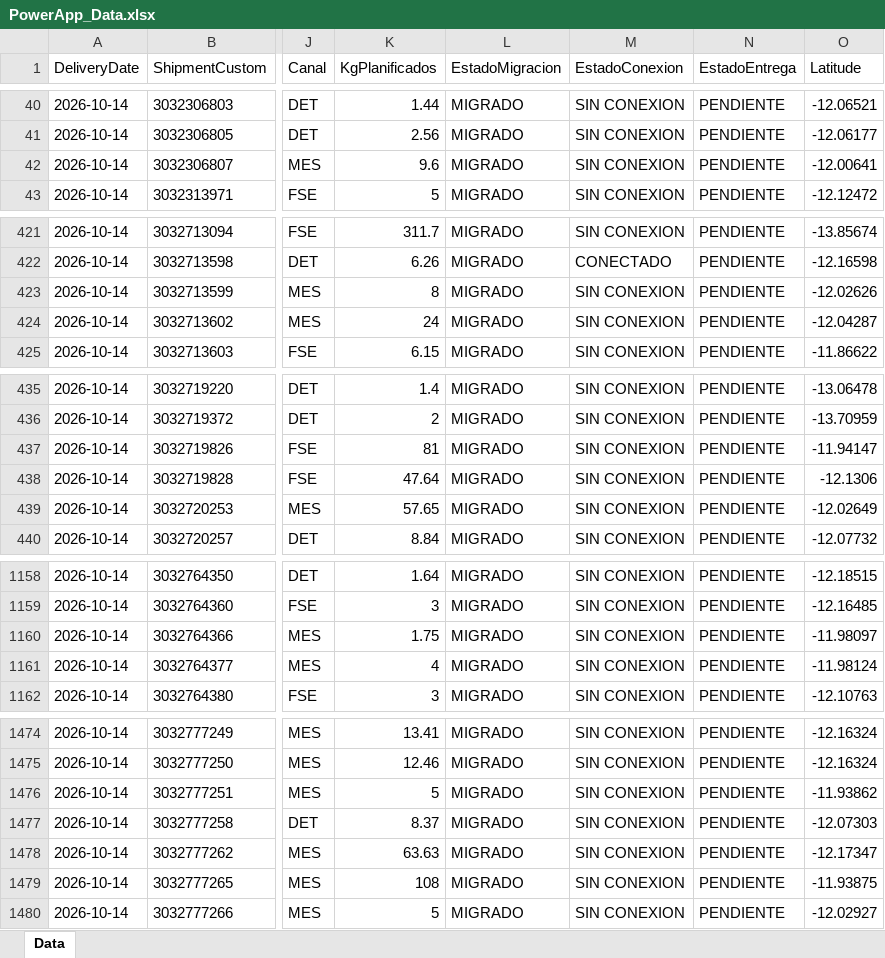
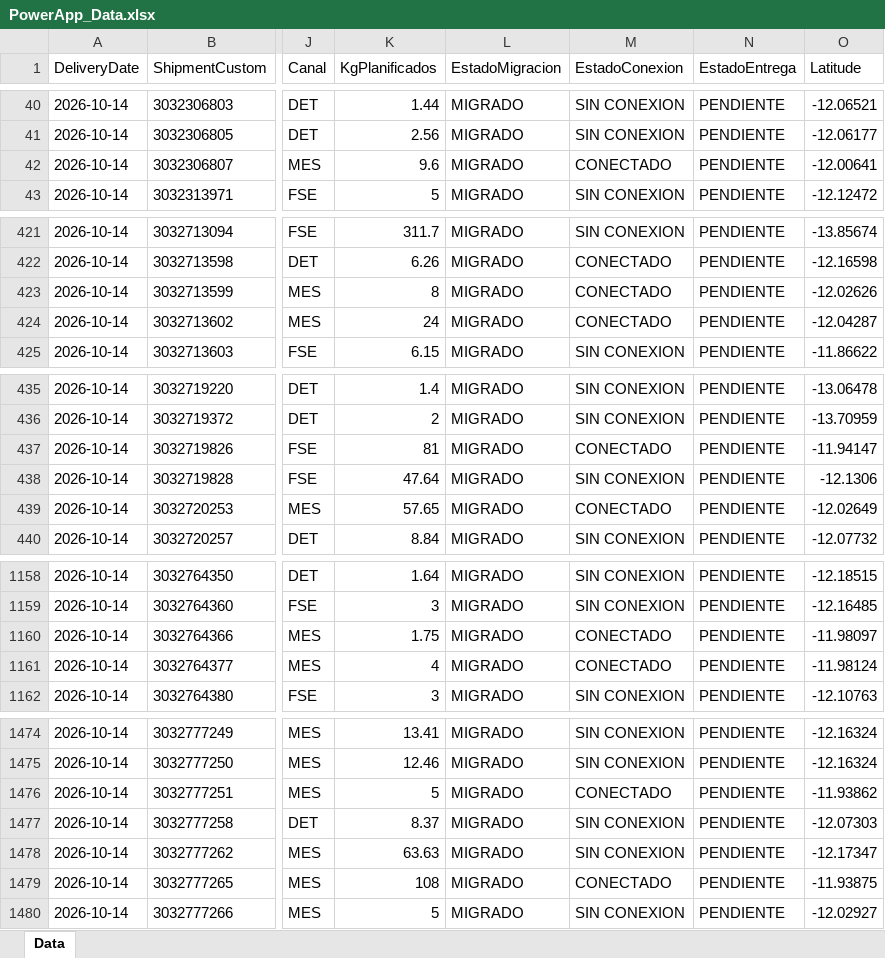
Before and after one commit to sigmaperu/RoadMap, an Excel workbook: PowerApp_Data.xlsx, sheet Data, drawn as a sheet; only a part is shown, gaps mark what is left out; values as stored, in another font and other column widths than the file's, no borders; table styles not drawn; the diff covers the shown part only; the diff names each change by its address in the sheet, - before the commit and + after, or states it on an @@ line.

```diff
--- a/PowerApp_Data.xlsx (sheet Data)
+++ b/PowerApp_Data.xlsx (sheet Data)
-M42 (EstadoConexion): SIN CONEXION
+M42 (EstadoConexion): CONECTADO
-M423:M424 (EstadoConexion): SIN CONEXION
+M423:M424 (EstadoConexion): CONECTADO
-M437 (EstadoConexion): SIN CONEXION
+M437 (EstadoConexion): CONECTADO
-M439 (EstadoConexion): SIN CONEXION
+M439 (EstadoConexion): CONECTADO
-M1160:M1161 (EstadoConexion): SIN CONEXION
+M1160:M1161 (EstadoConexion): CONECTADO
-M1476 (EstadoConexion): SIN CONEXION
+M1476 (EstadoConexion): CONECTADO
-M1479 (EstadoConexion): SIN CONEXION
+M1479 (EstadoConexion): CONECTADO
```
Also changed, not shown: 29 edited cells elsewhere in this sheet, 1 other file.
